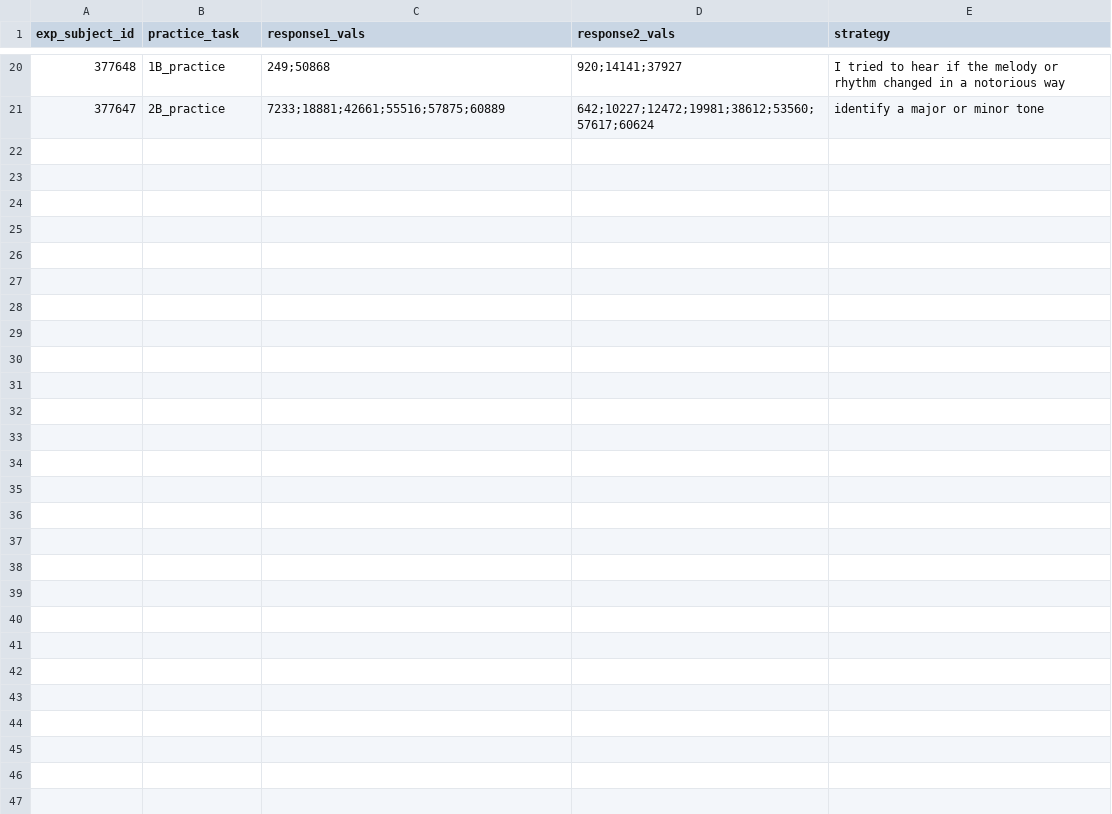
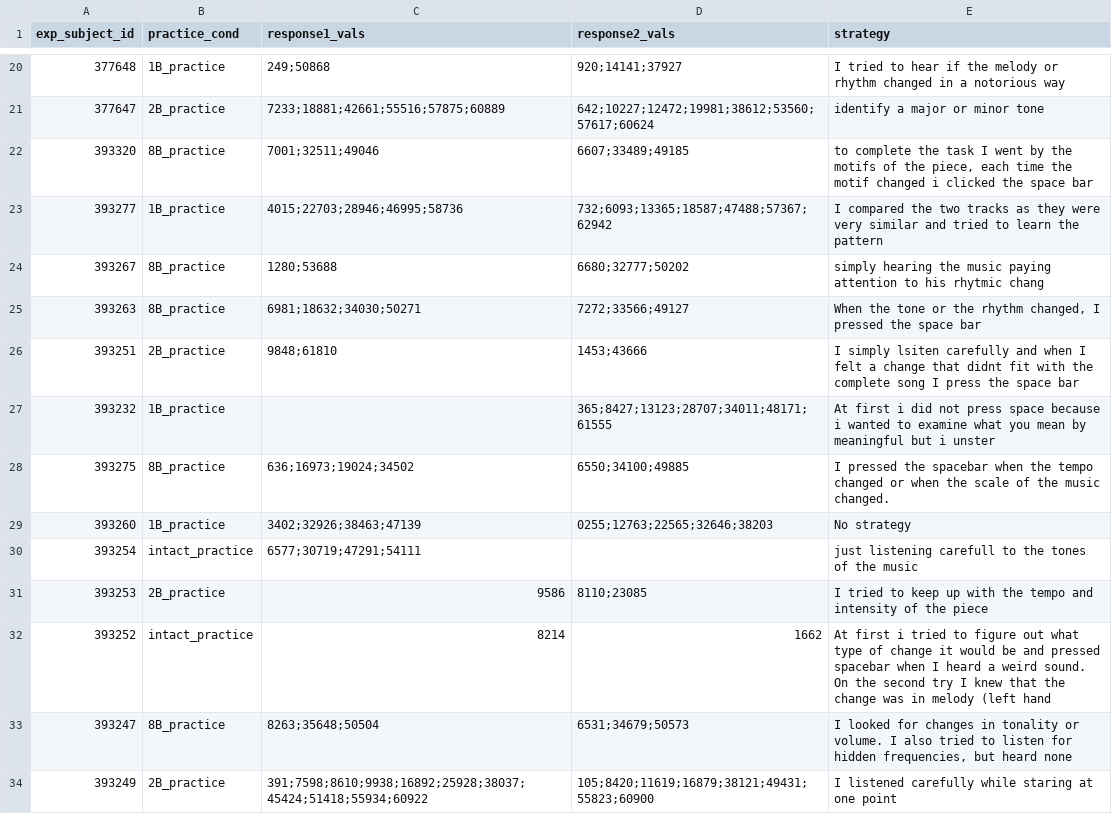
Before and after one commit to riesacassano/BCS-511-minilab-annotations, a CSV file: data/practice_task.csv, drawn as a sheet; only a part is shown, gaps mark what is left out; the diff covers the shown part only.

Commit message:
process data from 3/23

```diff
--- a/data/practice_task.csv
+++ b/data/practice_task.csv
@@ -1 +1 @@
-exp_subject_id,practice_task,response1_vals,response2_vals,strategy
+exp_subject_id,practice_cond,response1_vals,response2_vals,strategy
@@ -21 +21,14 @@ exp_subject_id,practice_task,response1_vals,response2_vals,strategy
 377647,2B_practice,7233;18881;42661;55516;57875;60889,642;10227;12472;19981;38612;53560;57617;60624,identify a major or minor tone
+393320,8B_practice,7001;32511;49046,6607;33489;49185,"to complete the task I went by the motifs of the piece, each time the motif changed i clicked  the space bar"
+393277,1B_practice,4015;22703;28946;46995;58736,732;6093;13365;18587;47488;57367;62942,I compared the two tracks as they were very similar and tried to learn the pattern
+393267,8B_practice,1280;53688,6680;32777;50202,simply hearing the music paying attention to his rhytmic chang
+393263,8B_practice,6981;18632;34030;50271,7272;33566;49127,"When the tone or the rhythm changed, I pressed the space bar"
+393251,2B_practice,9848;61810,1453;43666,I simply lsiten carefully and when I felt a change that didnt fit with the complete song I press the space bar
+393232,1B_practice,,365;8427;13123;28707;34011;48171;61555,At first i did not press space because i wanted to examine what you mean by meaningful but i unster
+393275,8B_practice,636;16973;19024;34502,6550;34100;49885,I pressed the spacebar when the tempo changed or when the scale of the music changed.
+393260,1B_practice,3402;32926;38463;47139,0255;12763;22565;32646;38203,No strategy
+393254,intact_practice,6577;30719;47291;54111,,just listening carefull to the tones of the music
+393253,2B_practice,9586,8110;23085,I tried to keep up with the tempo and intensity of the piece
+393252,intact_practice,8214,1662,At first i tried to figure out what type of change it would be and pressed spacebar when I heard a weird sound. On the second try I knew that the change was in melody (left hand
+393247,8B_practice,8263;35648;50504,6531;34679;50573,"I looked for changes in tonality or volume. I also tried to listen for hidden frequencies, but heard none"
+393249,2B_practice,391;7598;8610;9938;16892;25928;38037;45424;51418;55934;60922,105;8420;11619;16879;38121;49431;55823;60900,I listened carefully while staring at one point
```
Also changed, not shown: 13 added rows elsewhere in this file, data/survey.csv, 4 other files.
